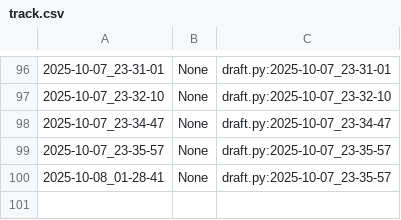
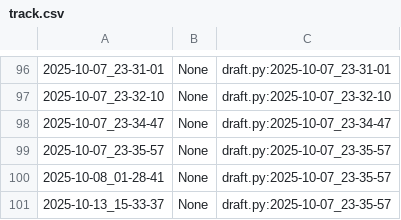
Before and after one commit to qxcode-course/poo-dd-cd-bloco-b-anacambraia, a CSV file: .tko/track/poo@relogio/track.csv, drawn as a sheet; only a part is shown, gaps mark what is left out.

```diff
--- a/.tko/track/poo@relogio/track.csv
+++ b/.tko/track/poo@relogio/track.csv
@@ -100 +100,2 @@
 2025-10-08_01-28-41,None,draft.py:2025-10-07_23-35-57
+2025-10-13_15-33-37,None,draft.py:2025-10-07_23-35-57
```
Also changed, not shown: 10 other files.
